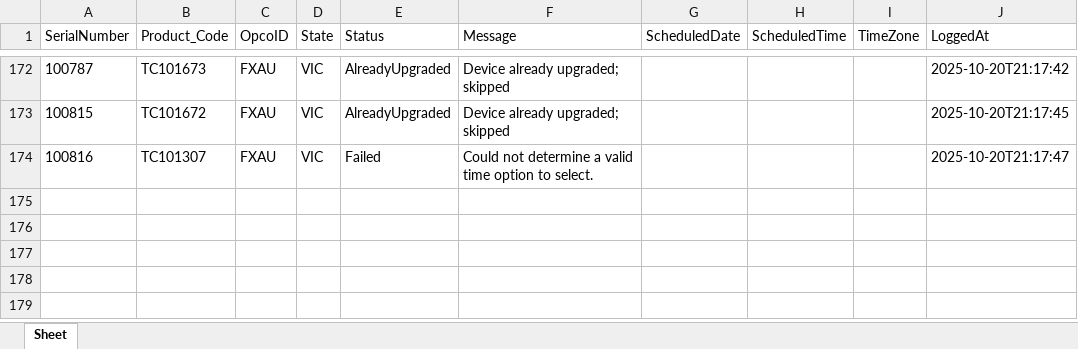
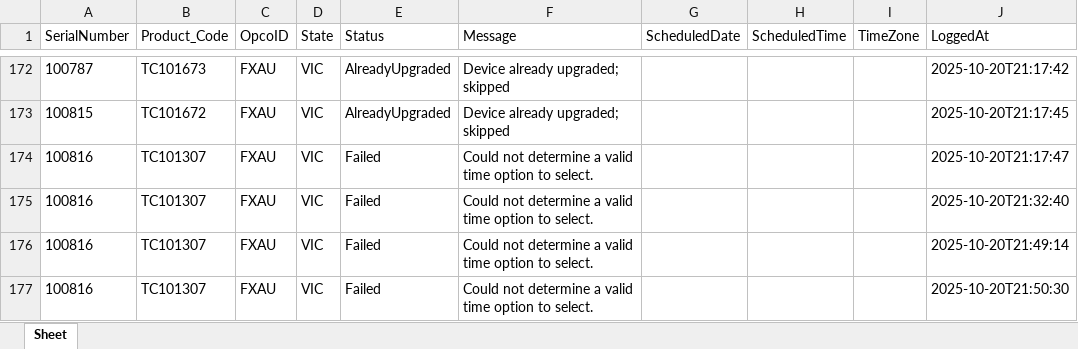
Before and after one commit to ChrisKe89/SiteReportAutomate, an Excel workbook: downloads/FirmwareLog.xlsx, sheet Sheet, drawn as a sheet; only a part is shown, gaps mark what is left out; values as stored, in another font and other column widths than the file's, no borders; the diff names each change by its address in the sheet, - before the commit and + after, or states it on an @@ line.

```diff
--- a/downloads/FirmwareLog.xlsx (sheet Sheet)
+++ b/downloads/FirmwareLog.xlsx (sheet Sheet)
+row 175: 100816 | TC101307 | FXAU | VIC | Failed | Could not determine a valid time option to select. |  |  |  | 2025-10-20T21:32:40
+row 176: 100816 | TC101307 | FXAU | VIC | Failed | Could not determine a valid time option to select. |  |  |  | 2025-10-20T21:49:14
+row 177: 100816 | TC101307 | FXAU | VIC | Failed | Could not determine a valid time option to select. |  |  |  | 2025-10-20T21:50:30
```
Also changed, not shown: 5 other files.
